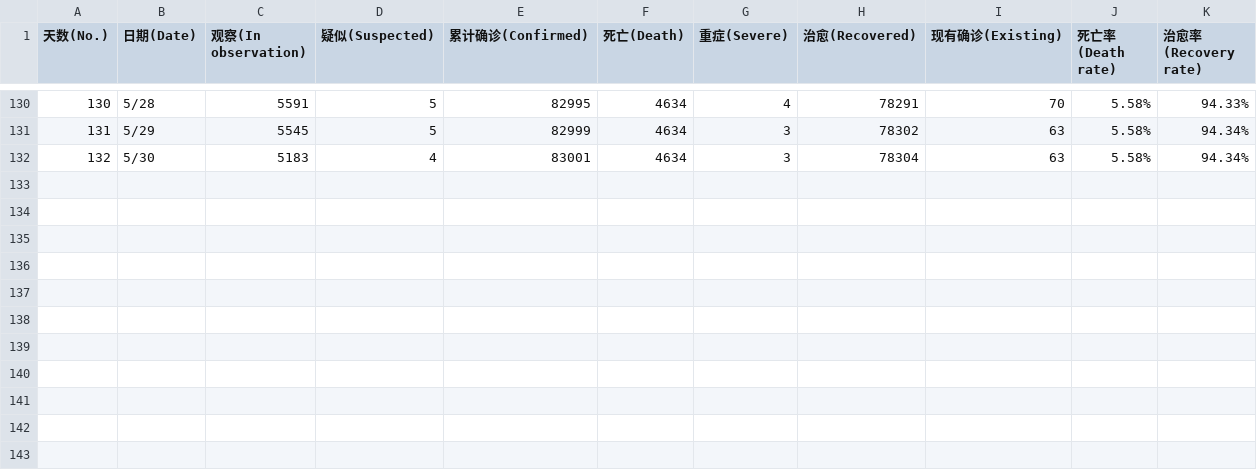
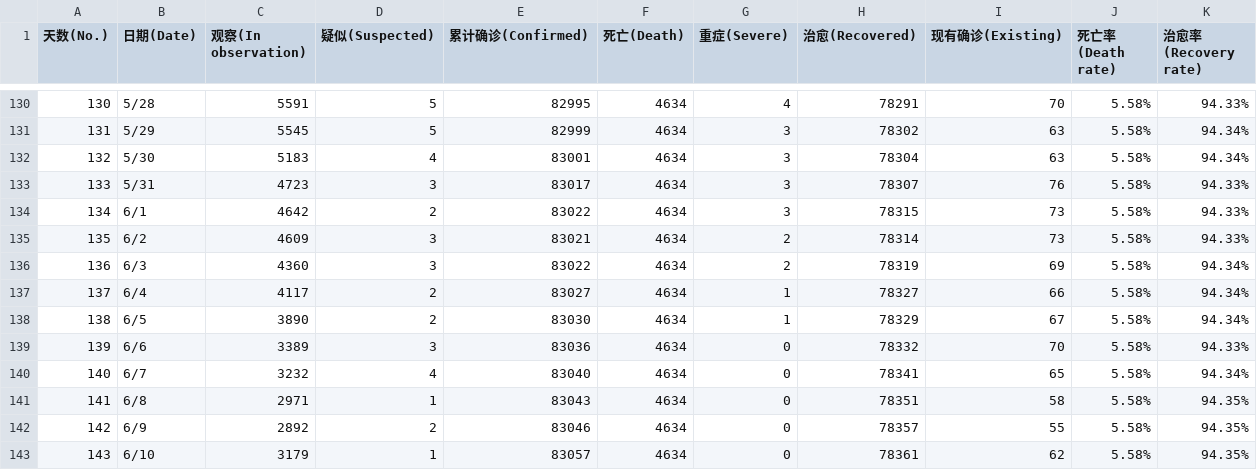
Before and after one commit to imcort/COVID-19_CSVData, a CSV file: COVID-19.csv, drawn as a sheet; only a part is shown, gaps mark what is left out; the diff names each change by its address in the sheet, - before the commit and + after, or states it on an @@ line.

Commit message:
20200610

```diff
--- a/COVID-19.csv
+++ b/COVID-19.csv
+row 133: 133 | 5/31 | 4723 | 3 | 83017 | 4634 | 3 | 78307 | 76 | 5.58% | 94.33%
+row 134: 134 | 6/1 | 4642 | 2 | 83022 | 4634 | 3 | 78315 | 73 | 5.58% | 94.33%
+row 135: 135 | 6/2 | 4609 | 3 | 83021 | 4634 | 2 | 78314 | 73 | 5.58% | 94.33%
+row 136: 136 | 6/3 | 4360 | 3 | 83022 | 4634 | 2 | 78319 | 69 | 5.58% | 94.34%
+row 137: 137 | 6/4 | 4117 | 2 | 83027 | 4634 | 1 | 78327 | 66 | 5.58% | 94.34%
+row 138: 138 | 6/5 | 3890 | 2 | 83030 | 4634 | 1 | 78329 | 67 | 5.58% | 94.34%
+row 139: 139 | 6/6 | 3389 | 3 | 83036 | 4634 | 0 | 78332 | 70 | 5.58% | 94.33%
+row 140: 140 | 6/7 | 3232 | 4 | 83040 | 4634 | 0 | 78341 | 65 | 5.58% | 94.34%
+row 141: 141 | 6/8 | 2971 | 1 | 83043 | 4634 | 0 | 78351 | 58 | 5.58% | 94.35%
+row 142: 142 | 6/9 | 2892 | 2 | 83046 | 4634 | 0 | 78357 | 55 | 5.58% | 94.35%
+row 143: 143 | 6/10 | 3179 | 1 | 83057 | 4634 | 0 | 78361 | 62 | 5.58% | 94.35%
```
